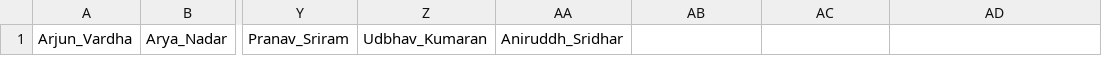
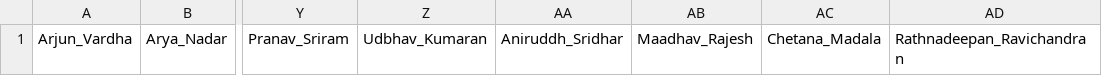
Before and after one commit to PranaiRao603/HTNHBV-AttendanceLog, a CSV file: time_log.csv, drawn as a sheet; only a part is shown, gaps mark what is left out; the diff names each change by its address in the sheet, - before the commit and + after, or states it on an @@ line.

```diff
--- a/time_log.csv
+++ b/time_log.csv
-AB1: (empty)
+AB1: Maadhav_Rajesh
-AC1: (empty)
+AC1: Chetana_Madala
-AD1: (empty)
+AD1: Rathnadeepan_Ravichandran
```
Also changed, not shown: status.csv, 3 other files.
